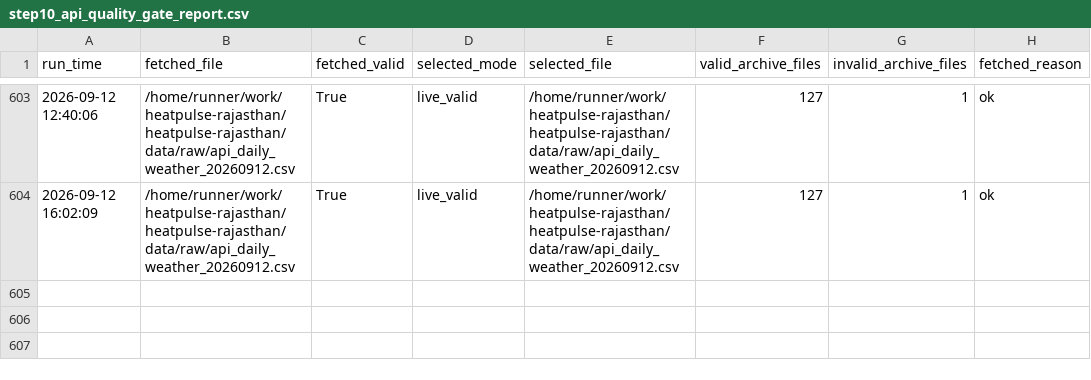
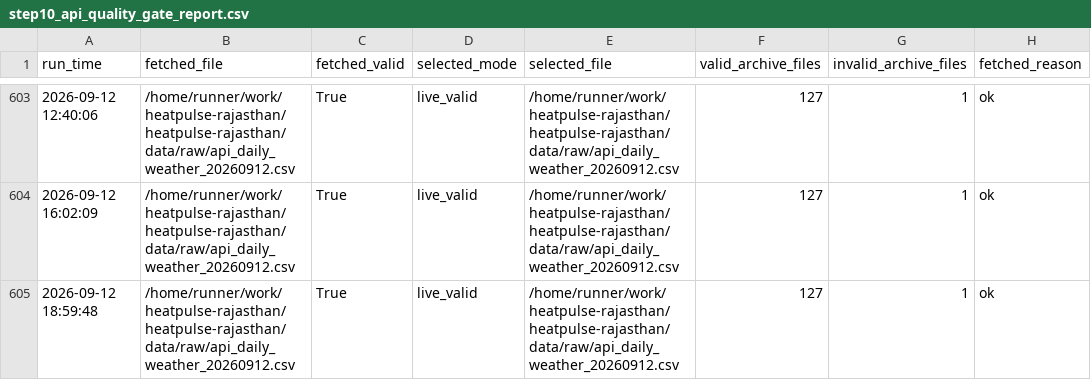
Before and after one commit to chetanvedi0401-svg/heatpulse-rajasthan, a CSV file: docs/step10_api_quality_gate_report.csv, drawn as a sheet; only a part is shown, gaps mark what is left out; the diff names each change by its address in the sheet, - before the commit and + after, or states it on an @@ line.

```diff
--- a/docs/step10_api_quality_gate_report.csv
+++ b/docs/step10_api_quality_gate_report.csv
+row 605: 2026-09-12 18:59:48 | /home/runner/work/heatpulse-rajasthan/heatpulse-rajasthan/data/raw/api_daily_weather_20260912.csv | True | live_valid | /home/runner/work/heatpulse-rajasthan/heatpulse-rajasthan/data/raw/api_daily_weather_20260912.csv | 127 | 1 | ok
```
Also changed, not shown: docs/step10_data_reliability_report.csv, outputs/api_daily_top10_guarded.csv, 6 other files.
